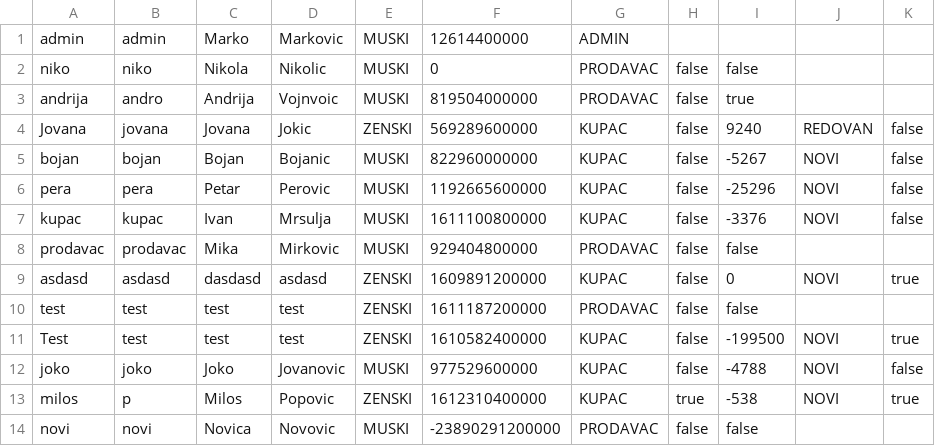
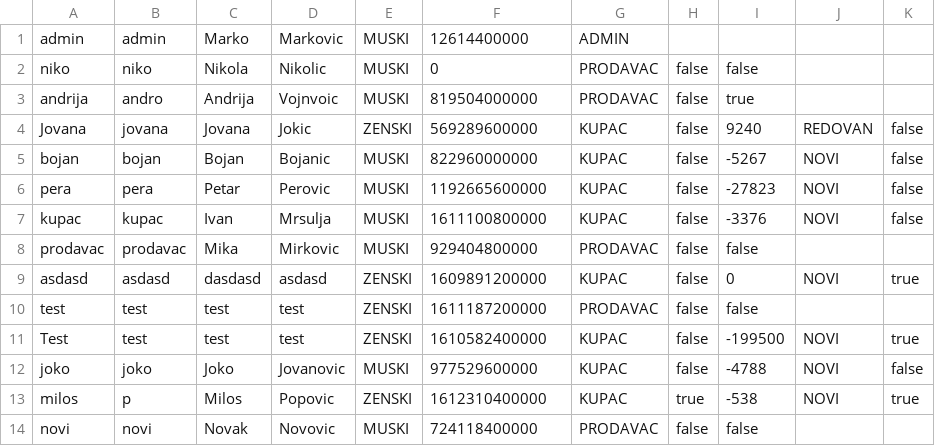
Before and after one commit to ivanmrsulja/ticket-ordering-app, a CSV file: data/korisnici.csv, drawn as a sheet.

```diff
--- a/data/korisnici.csv
+++ b/data/korisnici.csv
@@ -5,3 +5,3 @@ Jovana;jovana;Jovana;Jokic;ZENSKI;569289600000;KUPAC;false;9240;REDOVAN;false
 bojan;bojan;Bojan;Bojanic;MUSKI;822960000000;KUPAC;false;-5267;NOVI;false
-pera;pera;Petar;Perovic;MUSKI;1192665600000;KUPAC;false;-25296;NOVI;false
+pera;pera;Petar;Perovic;MUSKI;1192665600000;KUPAC;false;-27823;NOVI;false
 kupac;kupac;Ivan;Mrsulja;MUSKI;1611100800000;KUPAC;false;-3376;NOVI;false
@@ -13,2 +13,2 @@ joko;joko;Joko;Jovanovic;MUSKI;977529600000;KUPAC;false;-4788;NOVI;false
 milos;p;Milos;Popovic;ZENSKI;1612310400000;KUPAC;true;-538;NOVI;true
-novi;novi;Novica;Novovic;MUSKI;-23890291200000;PRODAVAC;false;false
+novi;novi;Novak;Novovic;MUSKI;724118400000;PRODAVAC;false;false
```
Also changed, not shown: data/infractions.csv, data/karte.csv, 6 other files.
